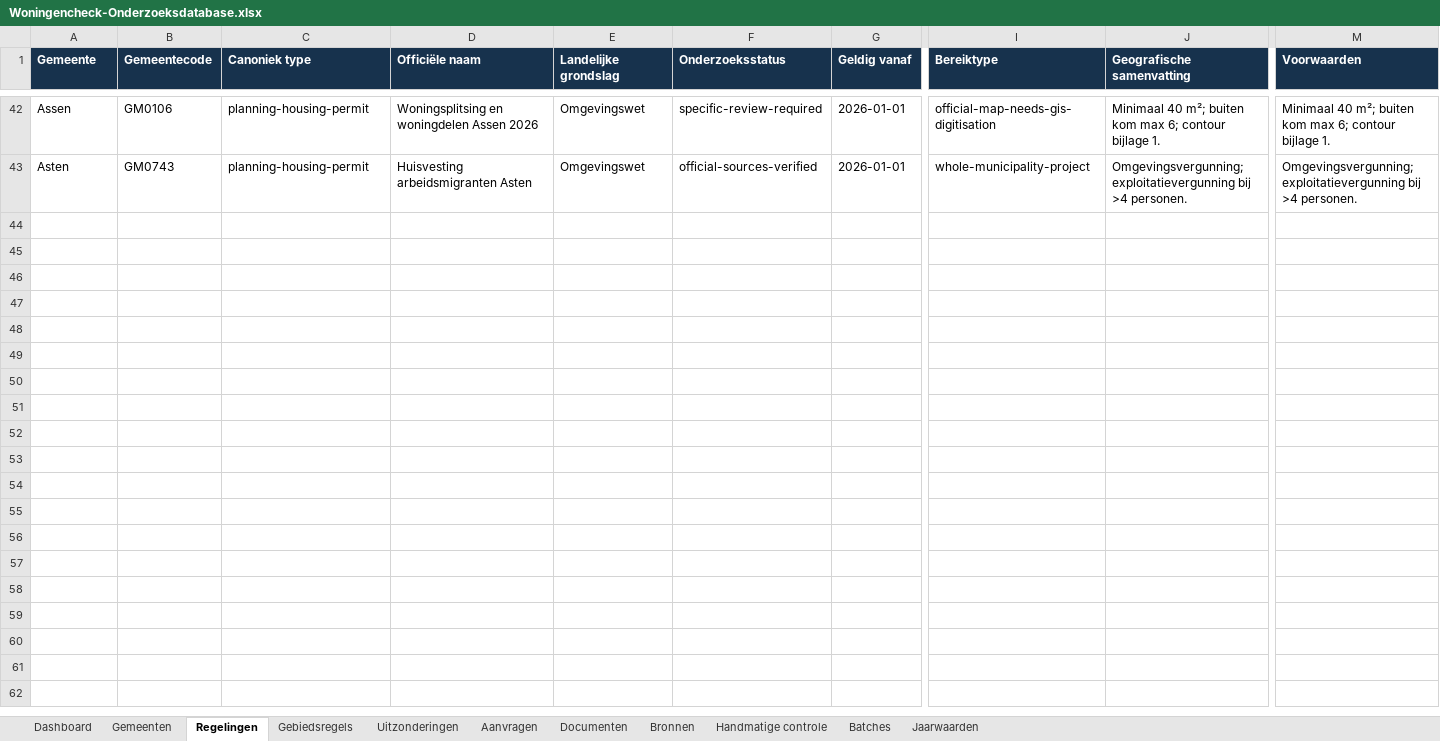
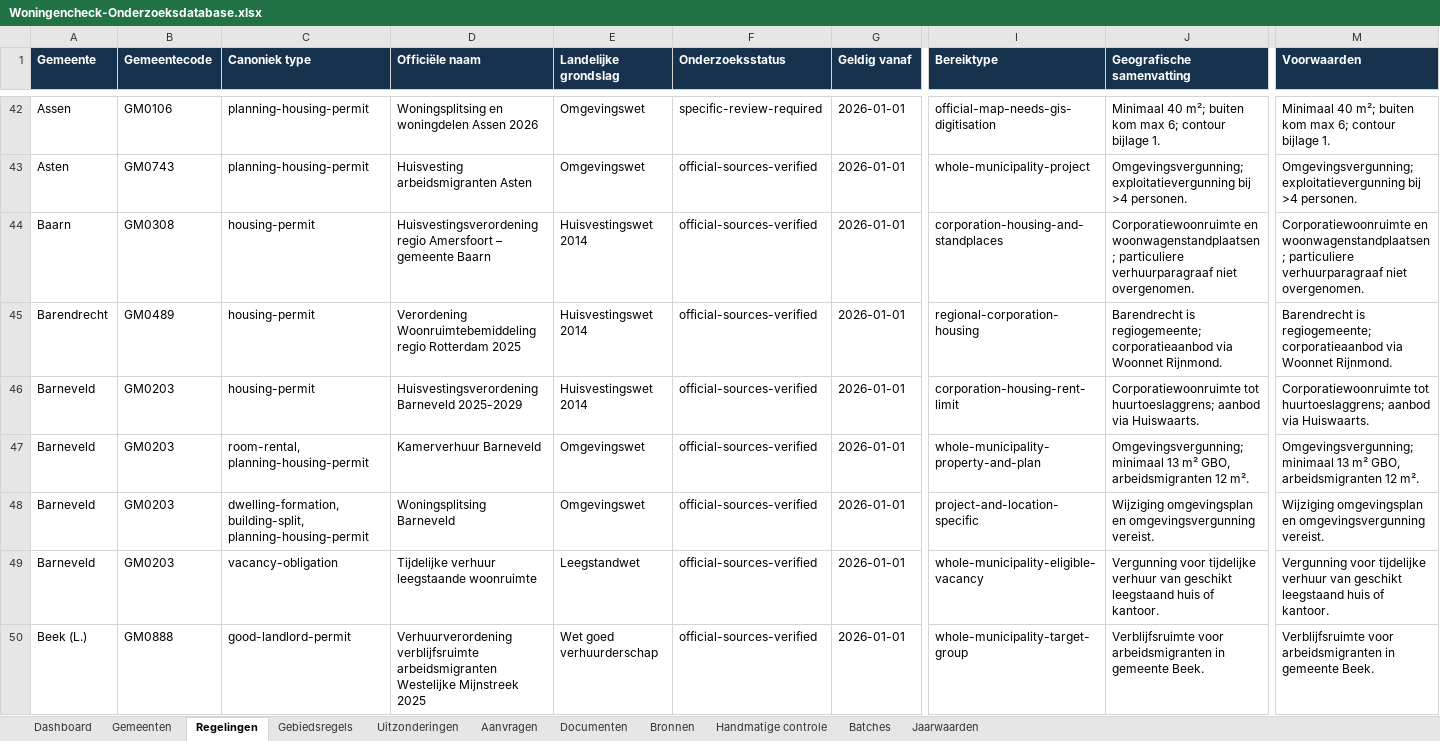
Before and after one commit to Vid567/woningencheck, an Excel workbook: exports/Woningencheck-Onderzoeksdatabase.xlsx, sheet Regelingen, drawn as a sheet; only a part is shown, gaps mark what is left out; values as stored, in another font and other column widths than the file's, no borders; rows hold the shown columns only; the diff names each change by its address in the sheet, - before the commit and + after, or states it on an @@ line.

```diff
--- a/exports/Woningencheck-Onderzoeksdatabase.xlsx (sheet Regelingen)
+++ b/exports/Woningencheck-Onderzoeksdatabase.xlsx (sheet Regelingen)
+row 44: Baarn | GM0308 | housing-permit | Huisvestingsverordening regio Amersfoort – gemeente Baarn | Huisvestingswet 2014 | official-sources-verified | 2026-01-01 | corporation-housing-and-standplaces | Corporatiewoonruimte en woonwagenstandplaatsen; particuliere verhuurparagraaf niet overgenomen. | Corporatiewoonruimte en woonwagenstandplaatsen; particuliere verhuurparagraaf niet overgenomen.
+row 45: Barendrecht | GM0489 | housing-permit | Verordening Woonruimtebemiddeling regio Rotterdam 2025 | Huisvestingswet 2014 | official-sources-verified | 2026-01-01 | regional-corporation-housing | Barendrecht is regiogemeente; corporatieaanbod via Woonnet Rijnmond. | Barendrecht is regiogemeente; corporatieaanbod via Woonnet Rijnmond.
+row 46: Barneveld | GM0203 | housing-permit | Huisvestingsverordening Barneveld 2025-2029 | Huisvestingswet 2014 | official-sources-verified | 2026-01-01 | corporation-housing-rent-limit | Corporatiewoonruimte tot huurtoeslaggrens; aanbod via Huiswaarts. | Corporatiewoonruimte tot huurtoeslaggrens; aanbod via Huiswaarts.
+row 47: Barneveld | GM0203 | room-rental, planning-housing-permit | Kamerverhuur Barneveld | Omgevingswet | official-sources-verified | 2026-01-01 | whole-municipality-property-and-plan | Omgevingsvergunning; minimaal 13 m² GBO, arbeidsmigranten 12 m². | Omgevingsvergunning; minimaal 13 m² GBO, arbeidsmigranten 12 m².
+row 48: Barneveld | GM0203 | dwelling-formation, building-split, planning-housing-permit | Woningsplitsing Barneveld | Omgevingswet | official-sources-verified | 2026-01-01 | project-and-location-specific | Wijziging omgevingsplan en omgevingsvergunning vereist. | Wijziging omgevingsplan en omgevingsvergunning vereist.
+row 49: Barneveld | GM0203 | vacancy-obligation | Tijdelijke verhuur leegstaande woonruimte | Leegstandwet | official-sources-verified | 2026-01-01 | whole-municipality-eligible-vacancy | Vergunning voor tijdelijke verhuur van geschikt leegstaand huis of kantoor. | Vergunning voor tijdelijke verhuur van geschikt leegstaand huis of kantoor.
+row 50: Beek (L.) | GM0888 | good-landlord-permit | Verhuurverordening verblijfsruimte arbeidsmigranten Westelijke Mijnstreek 2025 | Wet goed verhuurderschap | official-sources-verified | 2026-01-01 | whole-municipality-target-group | Verblijfsruimte voor arbeidsmigranten in gemeente Beek. | Verblijfsruimte voor arbeidsmigranten in gemeente Beek.
```
Also changed, not shown: sheet Bronnen, sheet Gebiedsregels, sheet Documenten, sheet Aanvragen, sheet Uitzonderingen, sheet Gemeenten, 2 more sheets, 14 other files.
